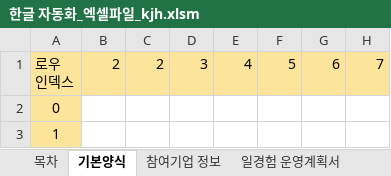
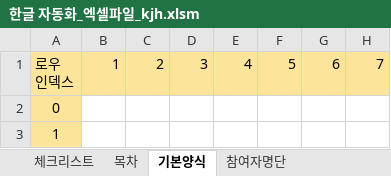
Before and after one commit to kjh5848/python_lab, an Excel workbook: 07. 한글 문서/한글 자동화_엑셀파일_kjh.xlsm, sheet 기본양식, drawn as a sheet; only a part is shown; values as stored, in another font and other column widths than the file's, no borders; charts and pictures not drawn; the diff names each change by its address in the sheet, - before the commit and + after, or states it on an @@ line.

```diff
--- a/07. 한글 문서/한글 자동화_엑셀파일_kjh.xlsm (sheet 기본양식)
+++ b/07. 한글 문서/한글 자동화_엑셀파일_kjh.xlsm (sheet 기본양식)
-sheet tab: 일경험 운영계획서
+sheet tab: 체크리스트
+sheet tab: 참여자명단
-B1: 2
+B1: 1
```
Also changed, not shown: sheet 목차, sheet 참여기업 정보, sheet 102. 사전직무교육 운영 계획서, other sheet tabs, charts or pictures, 22 other files.
